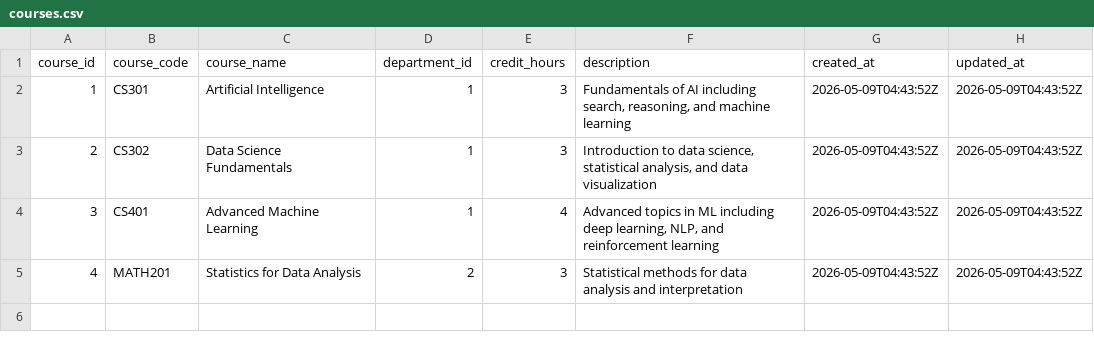
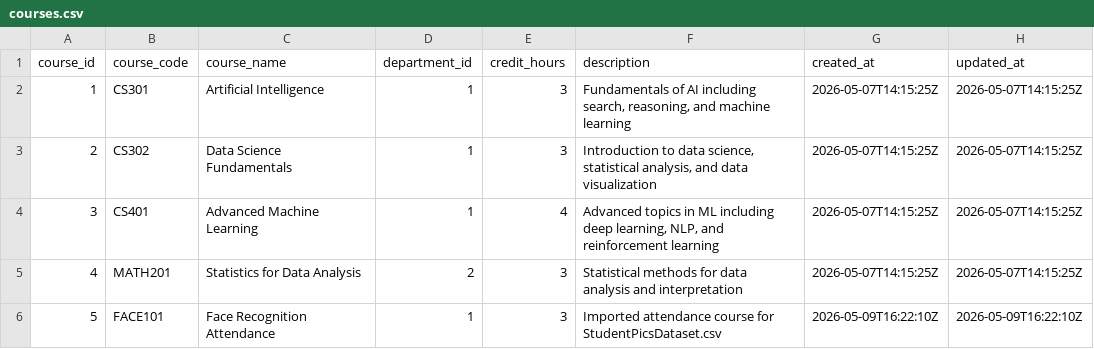
Before and after one commit to lindahmed/classroom-emotion-system, a CSV file: data/courses.csv, drawn as a sheet.

```diff
--- a/data/courses.csv
+++ b/data/courses.csv
@@ -1,5 +1,6 @@
 course_id,course_code,course_name,department_id,credit_hours,description,created_at,updated_at
-1,CS301,Artificial Intelligence,1,3,"Fundamentals of AI including search, reasoning, and machine learning",2026-05-09T04:43:52Z,2026-05-09T04:43:52Z
-2,CS302,Data Science Fundamentals,1,3,"Introduction to data science, statistical analysis, and data visualization",2026-05-09T04:43:52Z,2026-05-09T04:43:52Z
-3,CS401,Advanced Machine Learning,1,4,"Advanced topics in ML including deep learning, NLP, and reinforcement learning",2026-05-09T04:43:52Z,2026-05-09T04:43:52Z
-4,MATH201,Statistics for Data Analysis,2,3,Statistical methods for data analysis and interpretation,2026-05-09T04:43:52Z,2026-05-09T04:43:52Z
+1,CS301,Artificial Intelligence,1,3,"Fundamentals of AI including search, reasoning, and machine learning",2026-05-07T14:15:25Z,2026-05-07T14:15:25Z
+2,CS302,Data Science Fundamentals,1,3,"Introduction to data science, statistical analysis, and data visualization",2026-05-07T14:15:25Z,2026-05-07T14:15:25Z
+3,CS401,Advanced Machine Learning,1,4,"Advanced topics in ML including deep learning, NLP, and reinforcement learning",2026-05-07T14:15:25Z,2026-05-07T14:15:25Z
+4,MATH201,Statistics for Data Analysis,2,3,Statistical methods for data analysis and interpretation,2026-05-07T14:15:25Z,2026-05-07T14:15:25Z
+5,FACE101,Face Recognition Attendance,1,3,Imported attendance course for StudentPicsDataset.csv,2026-05-09T16:22:10Z,2026-05-09T16:22:10Z
```
Also changed, not shown: 8 other files.
